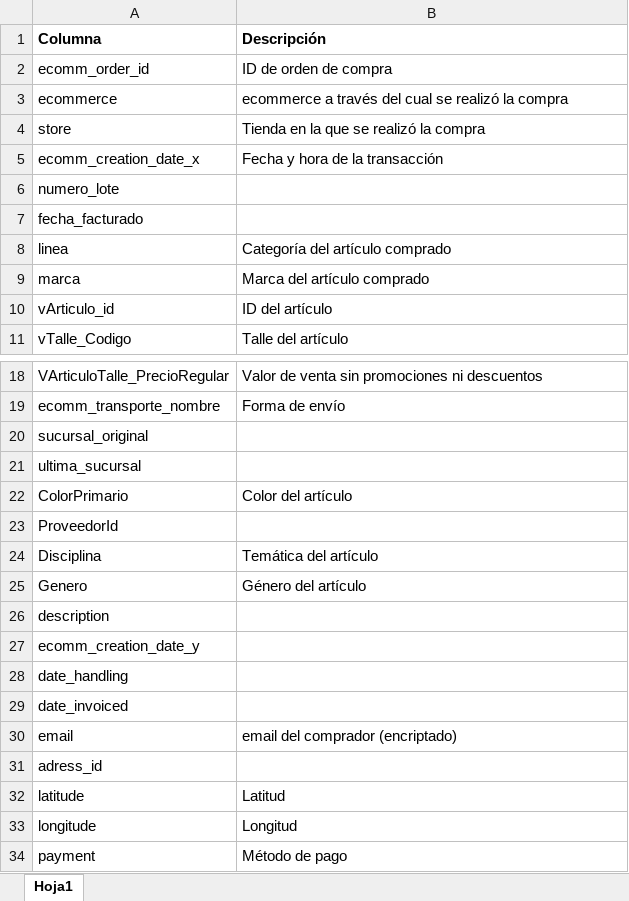
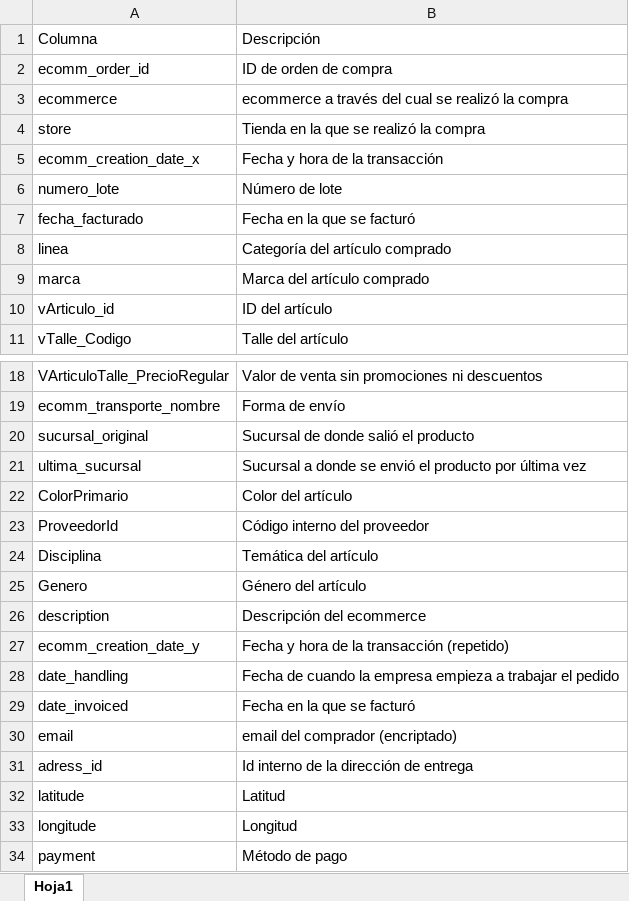
Before and after one commit to eliasguillermo/ds-ecommerce, an Excel workbook: diccionario de datos.xlsx, sheet Hoja1, drawn as a sheet; only a part is shown, gaps mark what is left out; values as stored, in another font and other column widths than the file's, no borders; the diff names each change by its address in the sheet, - before the commit and + after, or states it on an @@ line.

Commit message:
Notebook con análisis completo y diccionario completo

```diff
--- a/diccionario de datos.xlsx (sheet Hoja1)
+++ b/diccionario de datos.xlsx (sheet Hoja1)
-A1:B1 bold: on
+A1:B1 bold: off
-B6: (empty)
+B6: Número de lote
-B7: (empty)
+B7: Fecha en la que se facturó
-B20: (empty)
+B20: Sucursal de donde salió el producto
-B21: (empty)
+B21: Sucursal a donde se envió el producto por última vez
-B23: (empty)
+B23: Código interno del proveedor
-B26: (empty)
+B26: Descripción del ecommerce
-B27: (empty)
+B27: Fecha y hora de la transacción (repetido)
-B28: (empty)
+B28: Fecha de cuando la empresa empieza a trabajar el pedido
-B29: (empty)
+B29: Fecha en la que se facturó
-B31: (empty)
+B31: Id interno de la dirección de entrega
```
Also changed, not shown: 1 other file.
